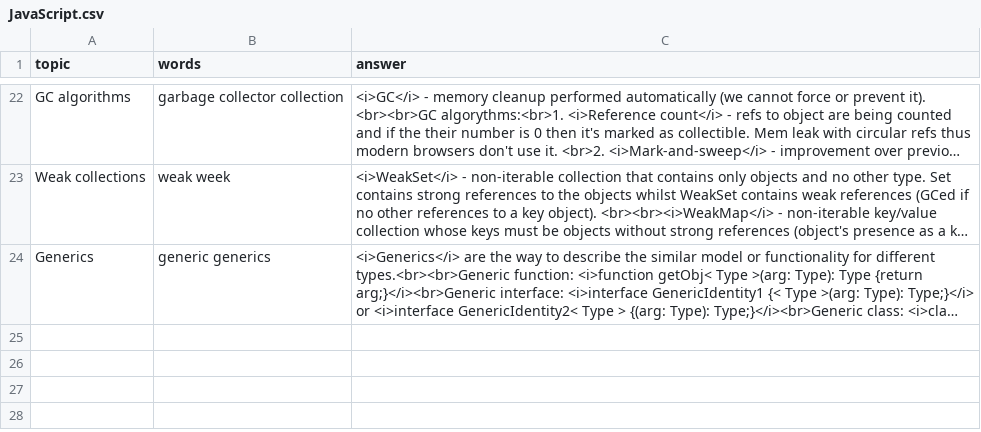
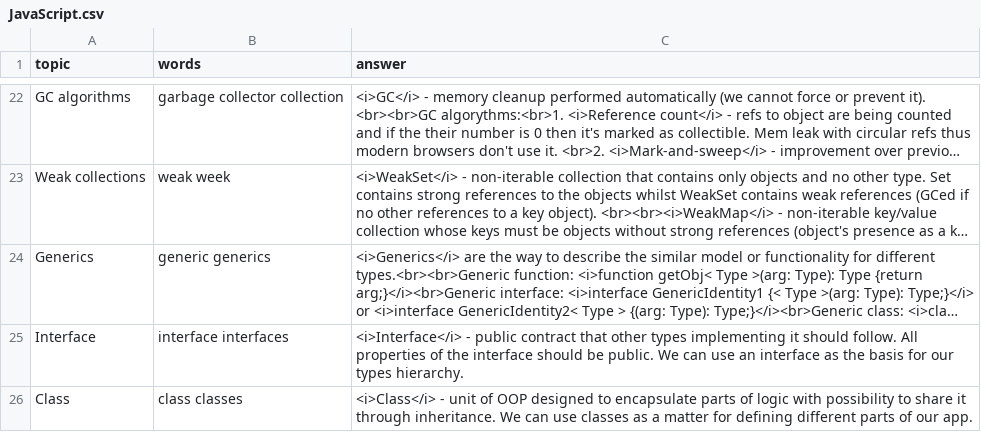
Before and after one commit to DzmitryAlifer/tech-interview-helper, a CSV file: src/assets/JavaScript.csv, drawn as a sheet; only a part is shown, gaps mark what is left out; long unchanged cells end in …; the diff names each change by its address in the sheet, - before the commit and + after, or states it on an @@ line.

```diff
--- a/src/assets/JavaScript.csv
+++ b/src/assets/JavaScript.csv
+row 25: Interface | interface interfaces | <i>Interface</i> - public contract that other types implementing it should follow. All properties of the interface should be public. We can use an interface as the basis for our types hierarchy.
+row 26: Class | class classes | <i>Class</i> - unit of OOP designed to encapsulate parts of logic with possibility to share it through inheritance. We can use classes as a matter for defining different parts of our app.
```
Also changed, not shown: src/assets/CSS.csv, src/assets/General.csv, 1 other file.
